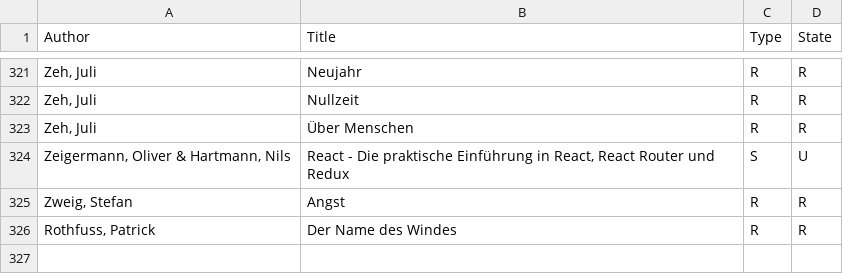
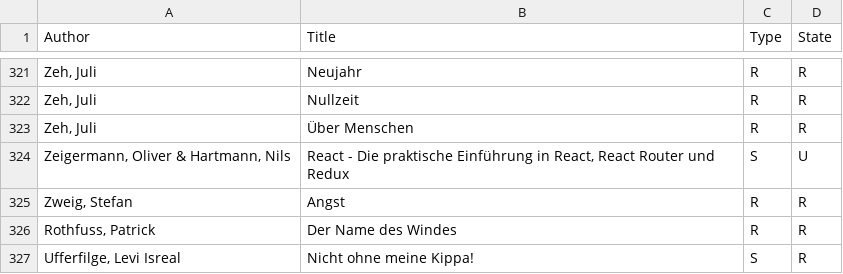
Before and after one commit to michael-simons/goodreads, a CSV file: all.csv, drawn as a sheet; only a part is shown, gaps mark what is left out; the diff names each change by its address in the sheet, - before the commit and + after, or states it on an @@ line.

Commit message:
Gelesen / Read: Levi Israel Ufferfilge - Nicht ohne meine Kippa!
Was ich nach den Tweets von @leviherz erwartete? Ich weiss nicht genau. Vielleicht habe ich das Buch nur aus Voyeurismus gekauft. Bekommen habe ich ein Buch über Antisemitismus, Rituale, Bindungen und mehr.

Vielen Dank, Levi Isreal. Das ist ein starkes Buch und ich konnte einiges mitnehmen.

Das ich es ausgerechnet heute las, ist übrigens reiner Zufall.

```diff
--- a/all.csv
+++ b/all.csv
+row 327: Ufferfilge, Levi Isreal | Nicht ohne meine Kippa! | S | R
```
